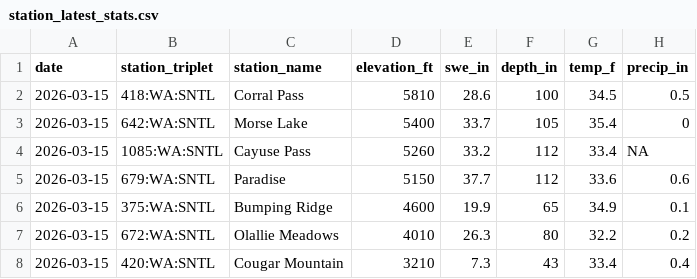
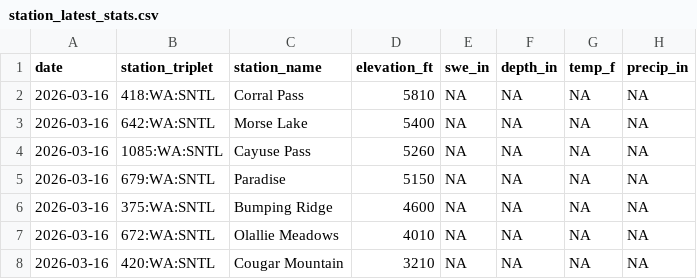
Before and after one commit to bdgroves/rainier-snowpack, a CSV file: data/processed/station_latest_stats.csv, drawn as a sheet.

```diff
--- a/data/processed/station_latest_stats.csv
+++ b/data/processed/station_latest_stats.csv
@@ -1,8 +1,8 @@
 "date","station_triplet","station_name","elevation_ft","swe_in","depth_in","temp_f","precip_in"
-2026-03-15,"418:WA:SNTL","Corral Pass",5810,28.6,100,34.5,0.5
-2026-03-15,"642:WA:SNTL","Morse Lake",5400,33.7,105,35.4,0
-2026-03-15,"1085:WA:SNTL","Cayuse Pass",5260,33.2,112,33.4,NA
-2026-03-15,"679:WA:SNTL","Paradise",5150,37.7,112,33.6,0.6
-2026-03-15,"375:WA:SNTL","Bumping Ridge",4600,19.9,65,34.9,0.1
-2026-03-15,"672:WA:SNTL","Olallie Meadows",4010,26.3,80,32.2,0.2
-2026-03-15,"420:WA:SNTL","Cougar Mountain",3210,7.3,43,33.4,0.4
+2026-03-16,"418:WA:SNTL","Corral Pass",5810,NA,NA,NA,NA
+2026-03-16,"642:WA:SNTL","Morse Lake",5400,NA,NA,NA,NA
+2026-03-16,"1085:WA:SNTL","Cayuse Pass",5260,NA,NA,NA,NA
+2026-03-16,"679:WA:SNTL","Paradise",5150,NA,NA,NA,NA
+2026-03-16,"375:WA:SNTL","Bumping Ridge",4600,NA,NA,NA,NA
+2026-03-16,"672:WA:SNTL","Olallie Meadows",4010,NA,NA,NA,NA
+2026-03-16,"420:WA:SNTL","Cougar Mountain",3210,NA,NA,NA,NA
```
Also changed, not shown: data/processed/snotel_wy2026.csv, 15 other files.
